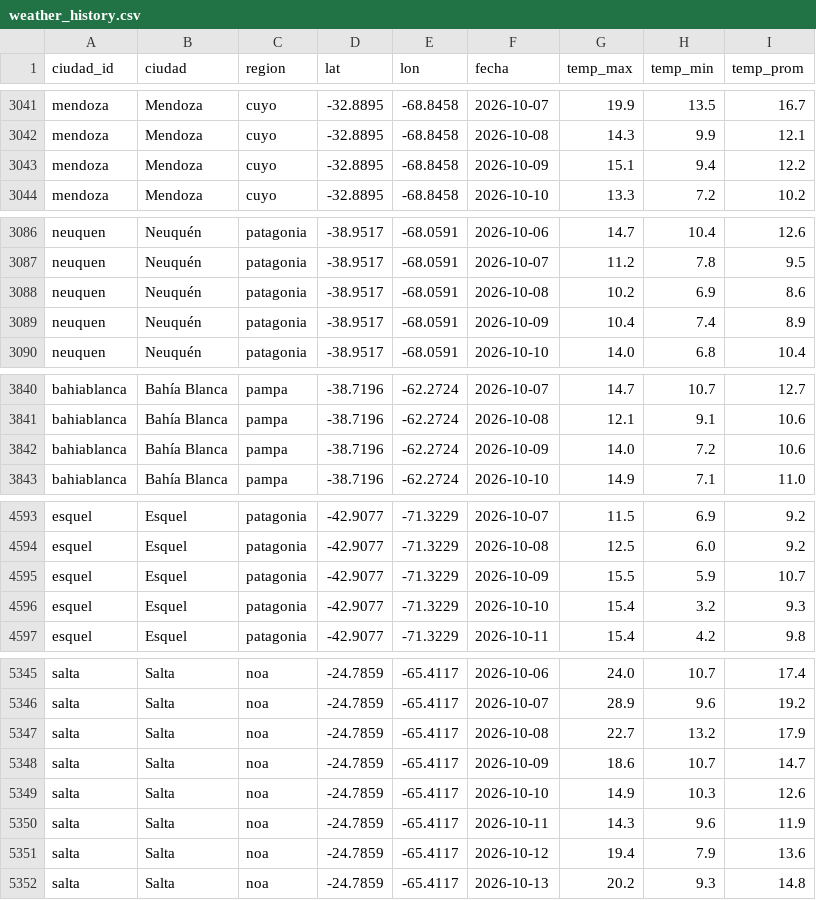
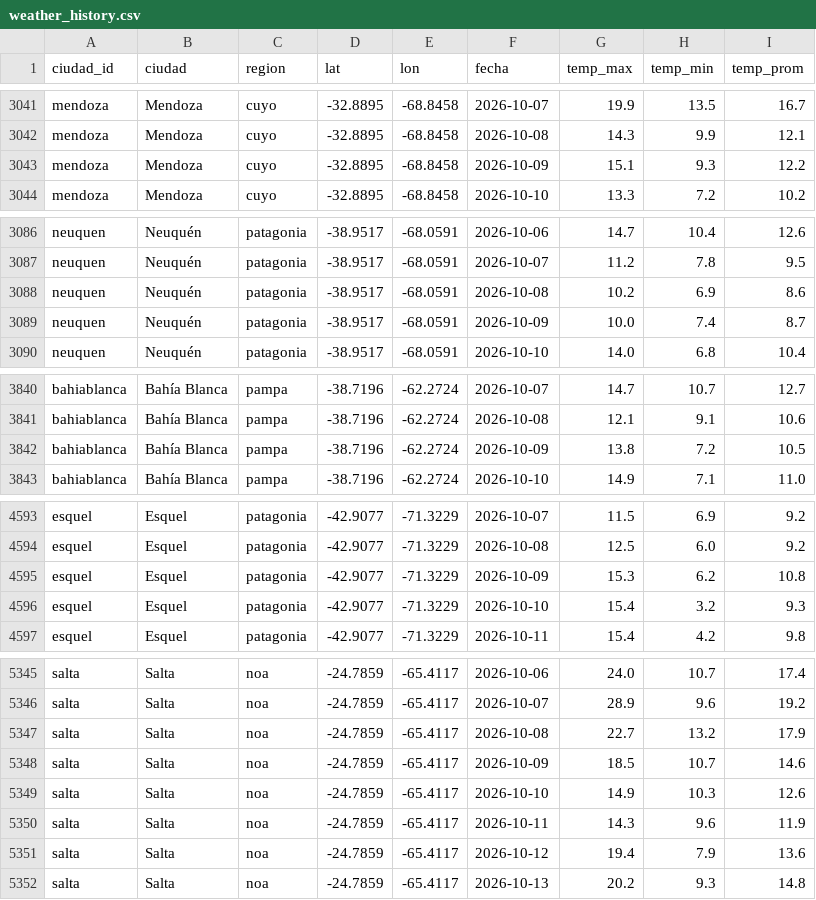
Before and after one commit to RodrigoManassero/estado-sistema-gas-rodrigo, a CSV file: public/data/weather_history.csv, drawn as a sheet; only a part is shown, gaps mark what is left out.

```diff
--- a/public/data/weather_history.csv
+++ b/public/data/weather_history.csv
@@ -3042,3 +3042,3 @@ mendoza,Mendoza,cuyo,-32.8895,-68.8458,2026-10-07,19.9,13.5,16.7
 mendoza,Mendoza,cuyo,-32.8895,-68.8458,2026-10-08,14.3,9.9,12.1
-mendoza,Mendoza,cuyo,-32.8895,-68.8458,2026-10-09,15.1,9.4,12.2
+mendoza,Mendoza,cuyo,-32.8895,-68.8458,2026-10-09,15.1,9.3,12.2
 mendoza,Mendoza,cuyo,-32.8895,-68.8458,2026-10-10,13.3,7.2,10.2
@@ -3088,3 +3088,3 @@ neuquen,Neuquén,patagonia,-38.9517,-68.0591,2026-10-07,11.2,7.8,9.5
 neuquen,Neuquén,patagonia,-38.9517,-68.0591,2026-10-08,10.2,6.9,8.6
-neuquen,Neuquén,patagonia,-38.9517,-68.0591,2026-10-09,10.4,7.4,8.9
+neuquen,Neuquén,patagonia,-38.9517,-68.0591,2026-10-09,10.0,7.4,8.7
 neuquen,Neuquén,patagonia,-38.9517,-68.0591,2026-10-10,14.0,6.8,10.4
@@ -3841,3 +3841,3 @@ bahiablanca,Bahía Blanca,pampa,-38.7196,-62.2724,2026-10-07,14.7,10.7,12.7
 bahiablanca,Bahía Blanca,pampa,-38.7196,-62.2724,2026-10-08,12.1,9.1,10.6
-bahiablanca,Bahía Blanca,pampa,-38.7196,-62.2724,2026-10-09,14.0,7.2,10.6
+bahiablanca,Bahía Blanca,pampa,-38.7196,-62.2724,2026-10-09,13.8,7.2,10.5
 bahiablanca,Bahía Blanca,pampa,-38.7196,-62.2724,2026-10-10,14.9,7.1,11.0
@@ -4594,3 +4594,3 @@ esquel,Esquel,patagonia,-42.9077,-71.3229,2026-10-07,11.5,6.9,9.2
 esquel,Esquel,patagonia,-42.9077,-71.3229,2026-10-08,12.5,6.0,9.2
-esquel,Esquel,patagonia,-42.9077,-71.3229,2026-10-09,15.5,5.9,10.7
+esquel,Esquel,patagonia,-42.9077,-71.3229,2026-10-09,15.3,6.2,10.8
 esquel,Esquel,patagonia,-42.9077,-71.3229,2026-10-10,15.4,3.2,9.3
@@ -5347,3 +5347,3 @@ salta,Salta,noa,-24.7859,-65.4117,2026-10-07,28.9,9.6,19.2
 salta,Salta,noa,-24.7859,-65.4117,2026-10-08,22.7,13.2,17.9
-salta,Salta,noa,-24.7859,-65.4117,2026-10-09,18.6,10.7,14.7
+salta,Salta,noa,-24.7859,-65.4117,2026-10-09,18.5,10.7,14.6
 salta,Salta,noa,-24.7859,-65.4117,2026-10-10,14.9,10.3,12.6
```
Also changed, not shown: public/data/cammesa_ppo.csv, public/data/carga_datos.csv, 21 other files.
